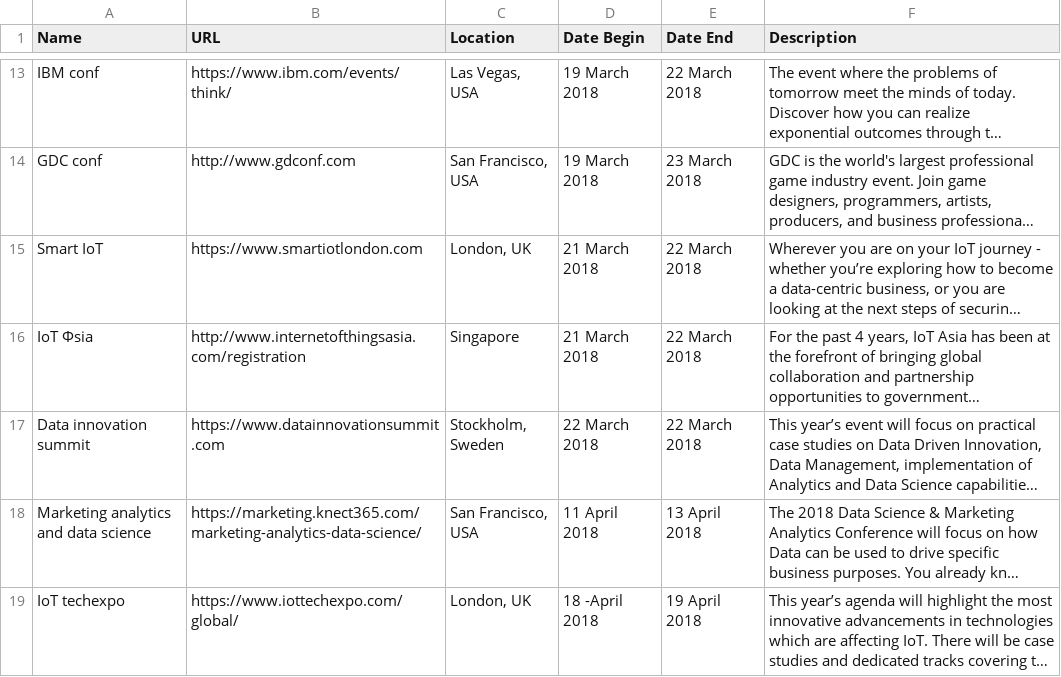
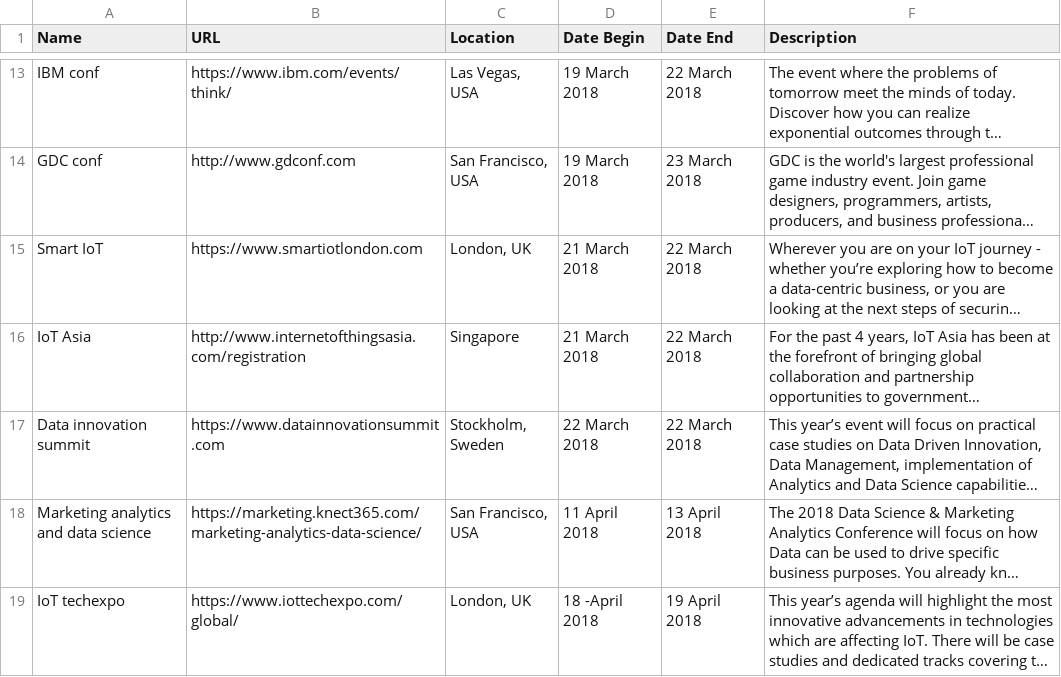
Before and after one commit to CorpGlory/dataconfs, a CSV file: list.csv, drawn as a sheet; only a part is shown, gaps mark what is left out; long unchanged cells end in …; the diff names each change by its address in the sheet, - before the commit and + after, or states it on an @@ line.

Commit message:
Update list.csv

```diff
--- a/list.csv
+++ b/list.csv
-A16 (Name): IoT Фsia
+A16 (Name): IoT Asia
```
